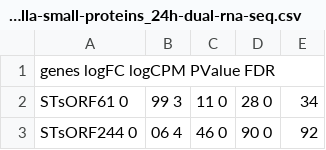
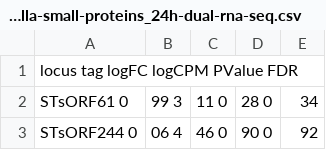
Before and after one commit to titusss/Dataframe-Playground, a CSV file: backend/static/salmonella-small-proteins_24h-dual-rna-seq.csv, drawn as a sheet; only a part is shown.

Commit message:
Added transcript data set for Salmonella small proteins, changed gene columns to locus tag column title.

```diff
--- a/backend/static/salmonella-small-proteins_24h-dual-rna-seq.csv
+++ b/backend/static/salmonella-small-proteins_24h-dual-rna-seq.csv
@@ -1,2 +1,2 @@
-genes	logFC	logCPM	PValue	FDR
+locus tag	logFC	logCPM	PValue	FDR
 STsORF61	0,99	3,11	0,28	0,34
```
Also changed, not shown: 2 other files.
